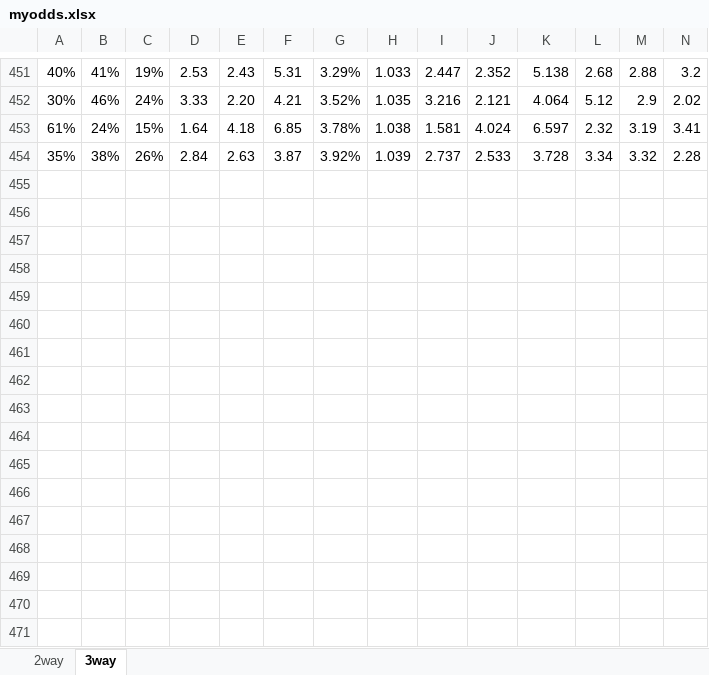
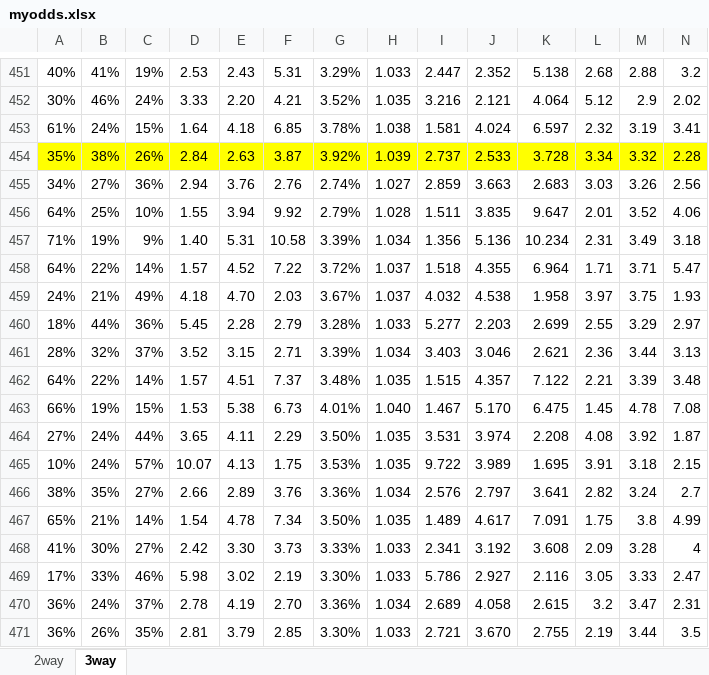
Before and after one commit to gitboyzorro5/FDAS, an Excel workbook: myodds.xlsx, sheet 3way, drawn as a sheet; only a part is shown, gaps mark what is left out; values as stored, in another font and other column widths than the file's, no borders; rows hold the shown columns only; the diff covers the shown part only; the diff names each change by its address in the sheet, - before the commit and + after, or states it on an @@ line.

Commit message:
updated myodds

```diff
--- a/myodds.xlsx (sheet 3way)
+++ b/myodds.xlsx (sheet 3way)
-A454:N454 fill: none
+A454:N454 fill: #FFFF00
+row 455: 34% | 27% | 36% | 2.94 | 3.76 | 2.76 | 2.74% | 1.027 | 2.859 | 3.663 | 2.683 | 3.03 | 3.26 | 2.56
+row 456: 64% | 25% | 10% | 1.55 | 3.94 | 9.92 | 2.79% | 1.028 | 1.511 | 3.835 | 9.647 | 2.01 | 3.52 | 4.06
+row 457: 71% | 19% | 9% | 1.40 | 5.31 | 10.58 | 3.39% | 1.034 | 1.356 | 5.136 | 10.234 | 2.31 | 3.49 | 3.18
+row 458: 64% | 22% | 14% | 1.57 | 4.52 | 7.22 | 3.72% | 1.037 | 1.518 | 4.355 | 6.964 | 1.71 | 3.71 | 5.47
+row 459: 24% | 21% | 49% | 4.18 | 4.70 | 2.03 | 3.67% | 1.037 | 4.032 | 4.538 | 1.958 | 3.97 | 3.75 | 1.93
+row 460: 18% | 44% | 36% | 5.45 | 2.28 | 2.79 | 3.28% | 1.033 | 5.277 | 2.203 | 2.699 | 2.55 | 3.29 | 2.97
+row 461: 28% | 32% | 37% | 3.52 | 3.15 | 2.71 | 3.39% | 1.034 | 3.403 | 3.046 | 2.621 | 2.36 | 3.44 | 3.13
+row 462: 64% | 22% | 14% | 1.57 | 4.51 | 7.37 | 3.48% | 1.035 | 1.515 | 4.357 | 7.122 | 2.21 | 3.39 | 3.48
+row 463: 66% | 19% | 15% | 1.53 | 5.38 | 6.73 | 4.01% | 1.040 | 1.467 | 5.170 | 6.475 | 1.45 | 4.78 | 7.08
+row 464: 27% | 24% | 44% | 3.65 | 4.11 | 2.29 | 3.50% | 1.035 | 3.531 | 3.974 | 2.208 | 4.08 | 3.92 | 1.87
+row 465: 10% | 24% | 57% | 10.07 | 4.13 | 1.75 | 3.53% | 1.035 | 9.722 | 3.989 | 1.695 | 3.91 | 3.18 | 2.15
+row 466: 38% | 35% | 27% | 2.66 | 2.89 | 3.76 | 3.36% | 1.034 | 2.576 | 2.797 | 3.641 | 2.82 | 3.24 | 2.7
+row 467: 65% | 21% | 14% | 1.54 | 4.78 | 7.34 | 3.50% | 1.035 | 1.489 | 4.617 | 7.091 | 1.75 | 3.8 | 4.99
+row 468: 41% | 30% | 27% | 2.42 | 3.30 | 3.73 | 3.33% | 1.033 | 2.341 | 3.192 | 3.608 | 2.09 | 3.28 | 4
+row 469: 17% | 33% | 46% | 5.98 | 3.02 | 2.19 | 3.30% | 1.033 | 5.786 | 2.927 | 2.116 | 3.05 | 3.33 | 2.47
+row 470: 36% | 24% | 37% | 2.78 | 4.19 | 2.70 | 3.36% | 1.034 | 2.689 | 4.058 | 2.615 | 3.2 | 3.47 | 2.31
+row 471: 36% | 26% | 35% | 2.81 | 3.79 | 2.85 | 3.30% | 1.033 | 2.721 | 3.670 | 2.755 | 2.19 | 3.44 | 3.5
```
Also changed, not shown: 33 added rows and cell formats elsewhere in this sheet, sheet 2way, CS generator.xlsx, 1 other file.
